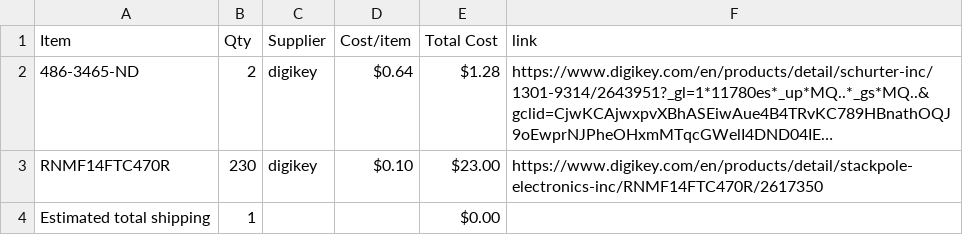
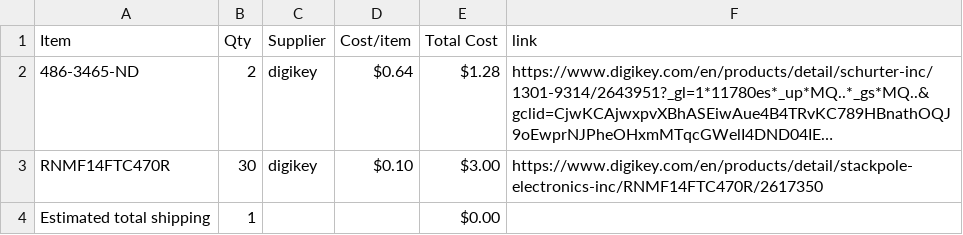
Before and after one commit to gear29/Morse_code_trainer, a CSV file: BOM.csv, drawn as a sheet; long unchanged cells end in …; the diff names each change by its address in the sheet, - before the commit and + after, or states it on an @@ line.

Commit message:
Sync Morse code trainer from Half Life

```diff
--- a/BOM.csv
+++ b/BOM.csv
-B3 (Qty): 230
+B3 (Qty): 30
-E3 (Total Cost): $23.00
+E3 (Total Cost): $3.00
```
